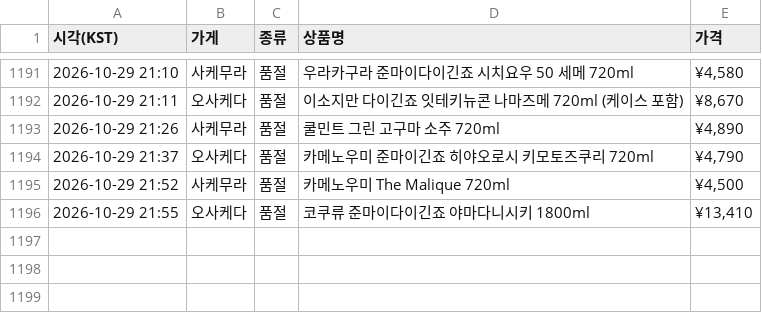
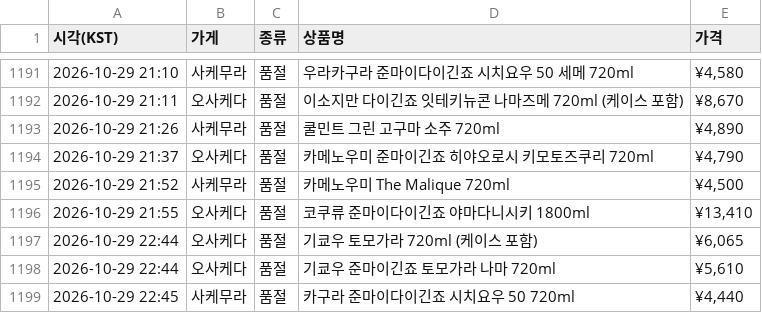
Before and after one commit to zerocustom84-alt/sake-watch, a CSV file: history.csv, drawn as a sheet; only a part is shown, gaps mark what is left out; the diff names each change by its address in the sheet, - before the commit and + after, or states it on an @@ line.

```diff
--- a/history.csv
+++ b/history.csv
+row 1197: 2026-10-29 22:44 | 오사케다 | 품절 | 기쿄우 토모가라 720ml (케이스 포함) | ¥6,065
+row 1198: 2026-10-29 22:44 | 오사케다 | 품절 | 기쿄우 준마이긴죠 토모가라 나마 720ml | ¥5,610
+row 1199: 2026-10-29 22:45 | 사케무라 | 품절 | 카구라 준마이다이긴죠 시치요우 50 720ml | ¥4,440
```
Also changed, not shown: 2 other files.
